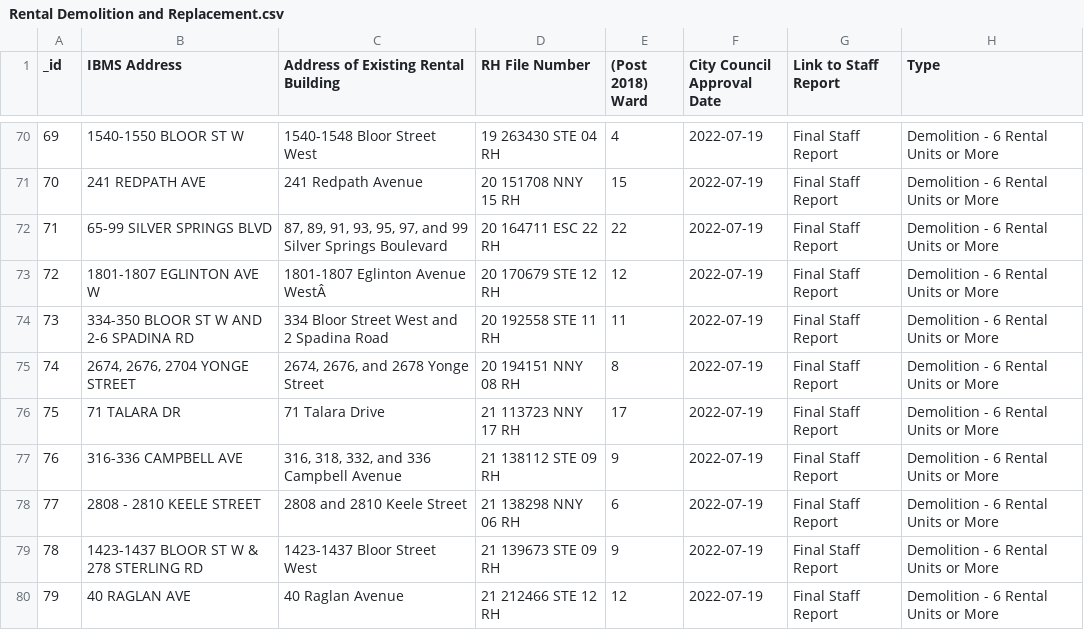
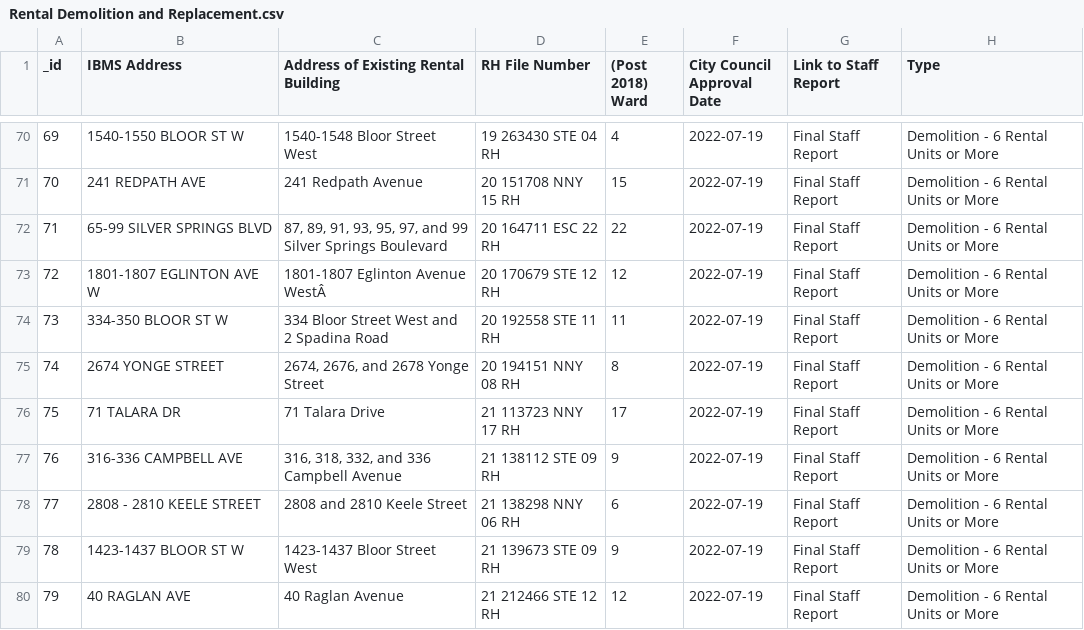
Before and after one commit to tinatrinh8/Data-Science-Gentrification-Study, a CSV file: Data Sources/Rental Demolition and Replacement.csv, drawn as a sheet; only a part is shown, gaps mark what is left out; the diff covers the shown part only; the diff names each change by its address in the sheet, - before the commit and + after, or states it on an @@ line.

```diff
--- a/Data Sources/Rental Demolition and Replacement.csv
+++ b/Data Sources/Rental Demolition and Replacement.csv
-B74 (IBMS Address): 334-350 BLOOR ST W AND 2-6 SPADINA RD
+B74 (IBMS Address): 334-350 BLOOR ST W
-B75 (IBMS Address): 2674, 2676, 2704 YONGE STREET
+B75 (IBMS Address): 2674 YONGE STREET
-B79 (IBMS Address): 1423-1437 BLOOR ST W & 278 STERLING RD
+B79 (IBMS Address): 1423-1437 BLOOR ST W
```
Also changed, not shown: 24 edited cells elsewhere in this file, Data Sources/DemolitionDimension.csv, Data Sources/amenities_sample.csv, 19 other files.
